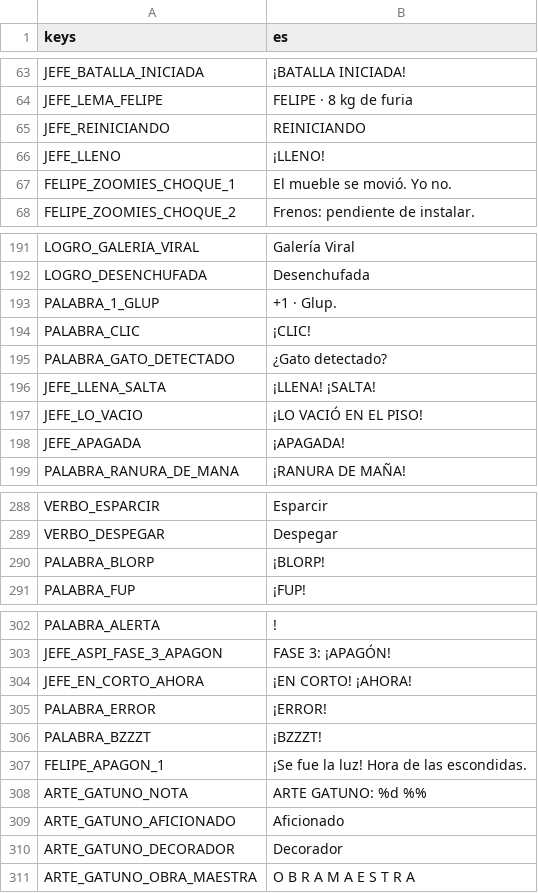
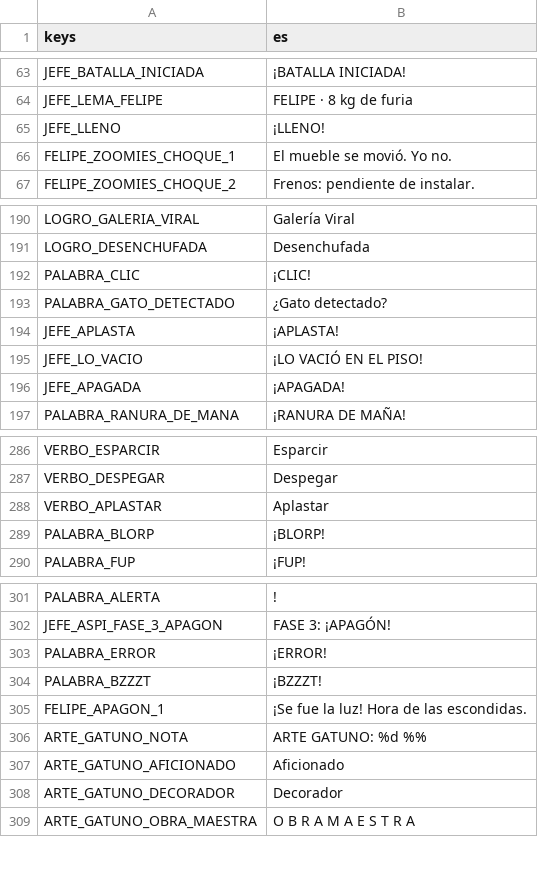
Before and after one commit to rivas274/demo, a CSV file: siete-vidas/juego/traducciones/textos.csv, drawn as a sheet; only a part is shown, gaps mark what is left out; removed rows and columns are numbered as before the commit, all else as after; the diff names each change by its address in the sheet, - before the commit and + after, or states it on an @@ line.

```diff
--- a/siete-vidas/juego/traducciones/textos.csv
+++ b/siete-vidas/juego/traducciones/textos.csv
-row 65: JEFE_REINICIANDO | REINICIANDO
-row 193: PALABRA_1_GLUP | +1 · Glup.
-row 196: JEFE_LLENA_SALTA | ¡LLENA! ¡SALTA!
+row 194: JEFE_APLASTA | ¡APLASTA!
+row 288: VERBO_APLASTAR | Aplastar
-row 304: JEFE_EN_CORTO_AHORA | ¡EN CORTO! ¡AHORA!
```
Also changed, not shown: 25 other files.
